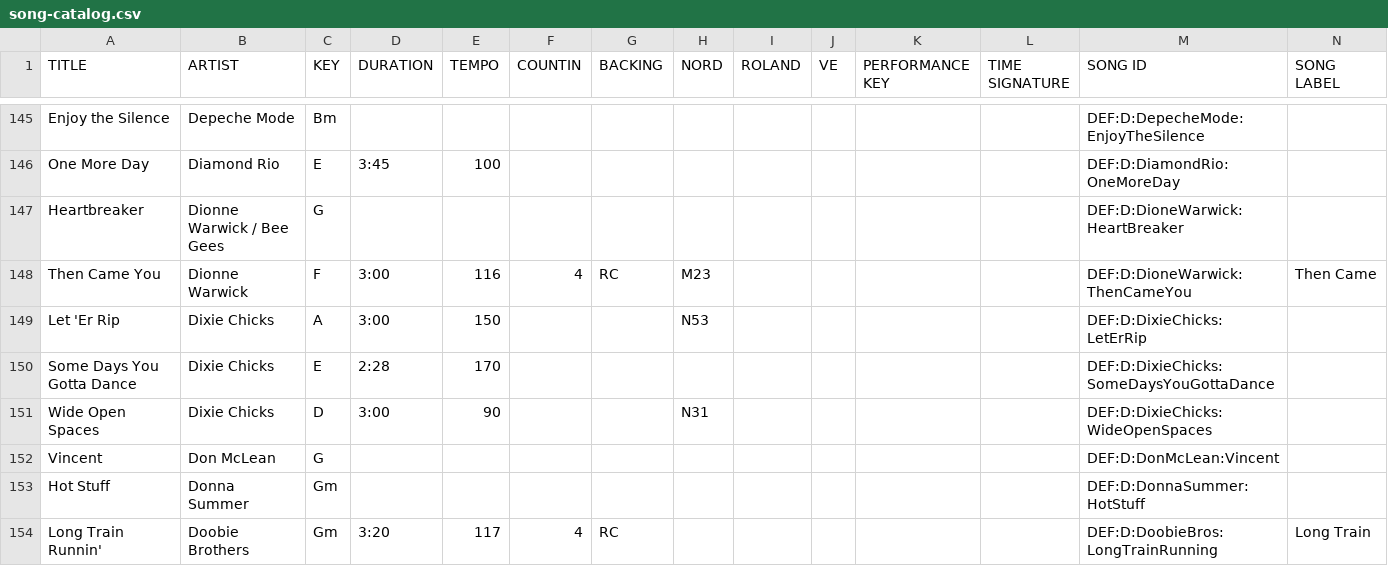
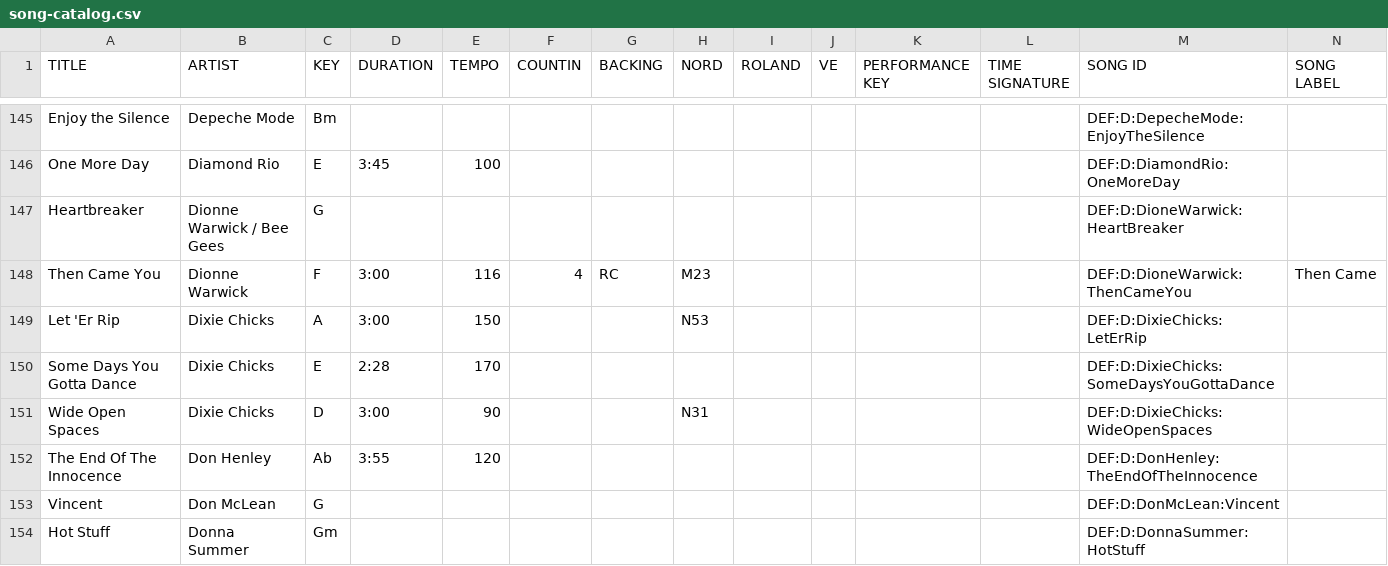
Before and after one commit to scottwdavidson/chordprotools, a CSV file: song-catalog.csv, drawn as a sheet; only a part is shown, gaps mark what is left out; the shorter side is filled out with more unchanged rows.

```diff
--- a/song-catalog.csv
+++ b/song-catalog.csv
@@ -151,2 +151,3 @@ Some Days You Gotta Dance,Dixie Chicks,E,2:28,170,,,,,,,,DEF:D:DixieChicks:SomeD
 Wide Open Spaces,Dixie Chicks,D,3:00,90,,,N31,,,,,DEF:D:DixieChicks:WideOpenSpaces,
+The End Of The Innocence,Don Henley,Ab,3:55,120,,,,,,,,DEF:D:DonHenley:TheEndOfTheInnocence,
 Vincent,Don McLean,G,,,,,,,,,,DEF:D:DonMcLean:Vincent,
```
Also changed, not shown: 1 other file.
